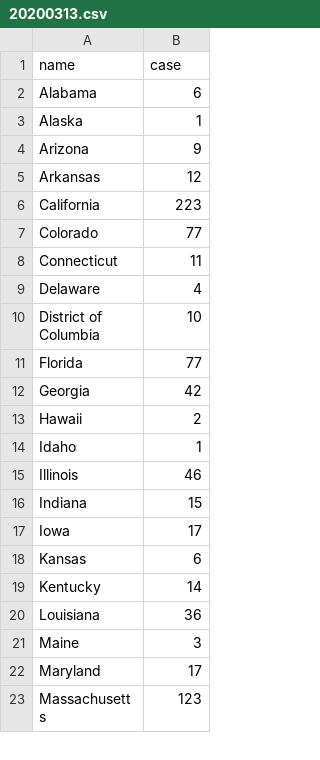
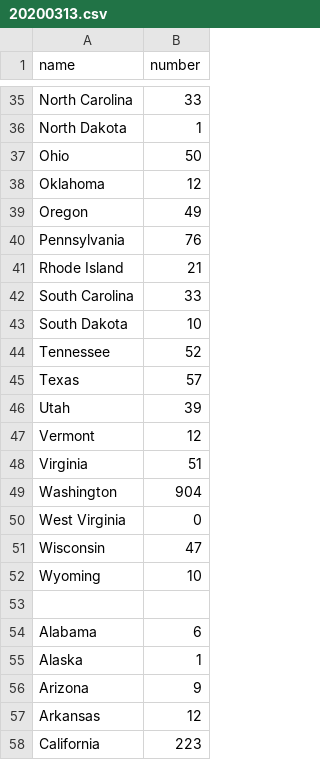
Before and after one commit to jchl123/covid-19-usa, a CSV file: case-state/20200313.csv, drawn as a sheet; only a part is shown, gaps mark what is left out; the shorter side is filled out with more unchanged rows; the diff covers the shown part only.

Commit message:
Update 20200313.csv

```diff
--- a/case-state/20200313.csv
+++ b/case-state/20200313.csv
@@ -1 +1 @@
-name,case
+name,number
@@ -2 +35,20 @@ name,case
+North Carolina,33
+North Dakota,1
+Ohio,50
+Oklahoma,12
+Oregon,49
+Pennsylvania,76
+Rhode Island,21
+South Carolina,33
+South Dakota,10
+Tennessee,52
+Texas,57
+Utah,39
+Vermont,12
+Virginia,51
+Washington,904
+West Virginia,0
+Wisconsin,47
+Wyoming,10
+
 Alabama,6
```
Also changed, not shown: 33 added rows elsewhere in this file.
